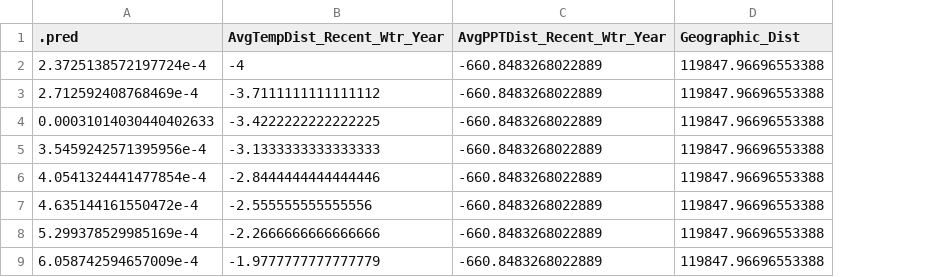
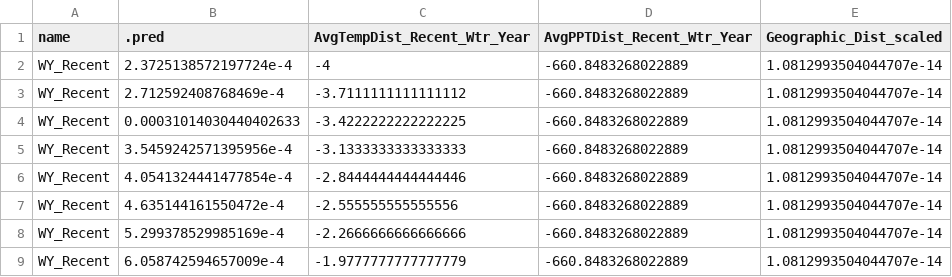
Before and after one commit to IntBio-UCD/WL2.ClimDist, a CSV file: Processed.Data/ProbRep_SubPreds.csv, drawn as a sheet; only a part is shown; removed rows and columns are numbered as before the commit, all else as after; the diff names each change by its address in the sheet, - before the commit and + after, or states it on an @@ line.

Commit message:
updated prob of rep models

```diff
--- a/Processed.Data/ProbRep_SubPreds.csv
+++ b/Processed.Data/ProbRep_SubPreds.csv
+column A (name), rows 2-9: all WY_Recent
-column D (Geographic_Dist), rows 2-9: all 119847.96696553388
+column E (Geographic_Dist_scaled), rows 2-9: all 1.0812993504044707e-14
```
Also changed, not shown: 2 other files.
